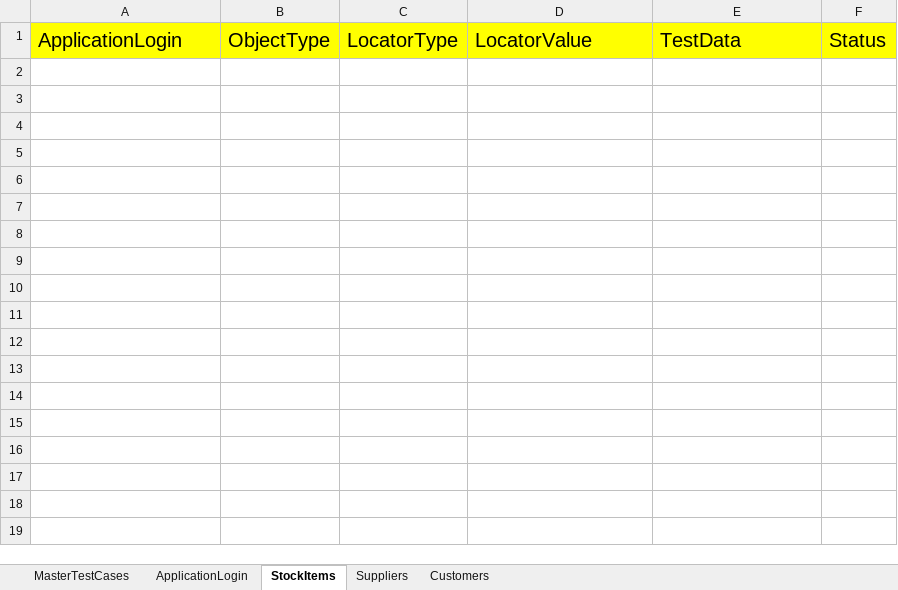
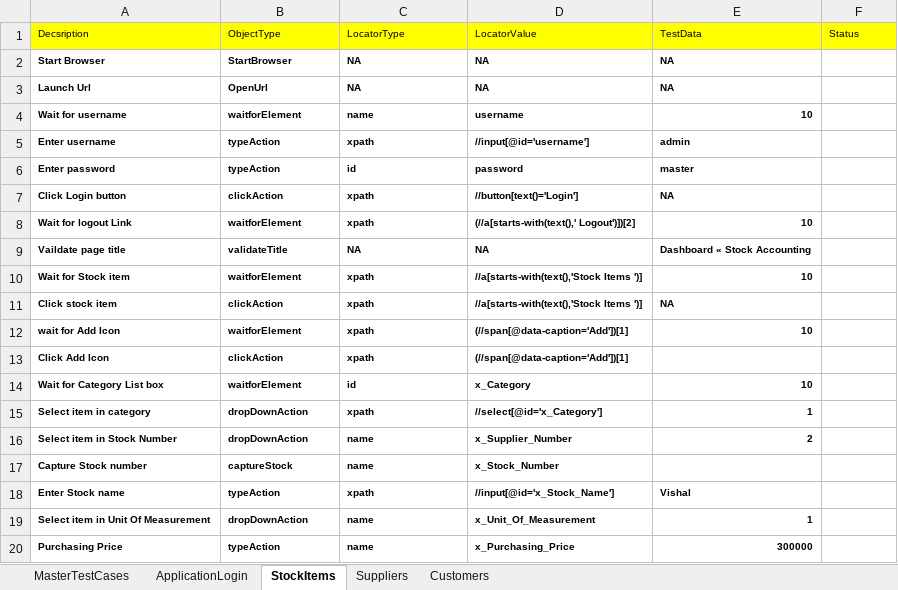
Before and after one commit to VaishaliK1204/HybridERP, an Excel workbook: FileInput/Controller.xlsx, sheet StockItems, drawn as a sheet; only a part is shown; values as stored, in another font and other column widths than the file's, no borders; the diff covers the shown part only; the diff names each change by its address in the sheet, - before the commit and + after, or states it on an @@ line.

```diff
--- a/FileInput/Controller.xlsx (sheet StockItems)
+++ b/FileInput/Controller.xlsx (sheet StockItems)
-A1: ApplicationLogin
+A1: Decsription
@@ A1:F1 text size: smaller @@
+row 2: Start Browser | StartBrowser | NA | NA | NA
+row 3: Launch Url | OpenUrl | NA | NA | NA
+row 4: Wait for username | waitforElement | name | username | 10
+row 5: Enter username | typeAction | xpath | //input[@id='username'] | admin
+row 6: Enter password | typeAction | id | password | master
+row 7: Click Login button | clickAction | xpath | //button[text()='Login'] | NA
+row 8: Wait for logout Link | waitforElement | xpath | (//a[starts-with(text(),' Logout')])[2] | 10
+row 9: Vaildate page title | validateTitle | NA | NA | Dashboard « Stock Accounting
+row 10: Wait for Stock item | waitforElement | xpath | //a[starts-with(text(),'Stock Items ')] | 10
+row 11: Click stock item | clickAction | xpath | //a[starts-with(text(),'Stock Items ')] | NA
+row 12: wait for Add Icon | waitforElement | xpath | (//span[@data-caption='Add'])[1] | 10
+row 13: Click Add Icon | clickAction | xpath | (//span[@data-caption='Add'])[1]
+row 14: Wait for Category List box | waitforElement | id | x_Category | 10
+row 15: Select item in category | dropDownAction | xpath | //select[@id='x_Category'] | 1
+row 16: Select item in Stock Number | dropDownAction | name | x_Supplier_Number | 2
+row 17: Capture Stock number | captureStock | name | x_Stock_Number
+row 18: Enter Stock name | typeAction | xpath | //input[@id='x_Stock_Name'] | Vishal
+row 19: Select item in Unit Of Measurement | dropDownAction | name | x_Unit_Of_Measurement | 1
+row 20: Purchasing Price | typeAction | name | x_Purchasing_Price | 300000
```
Also changed, not shown: 10 added rows elsewhere in this sheet, sheet Customers, sheet Suppliers, sheet ApplicationLogin, sheet MasterTestCases, fileOutput/Hybridresults.xlsx, 13 other files.
